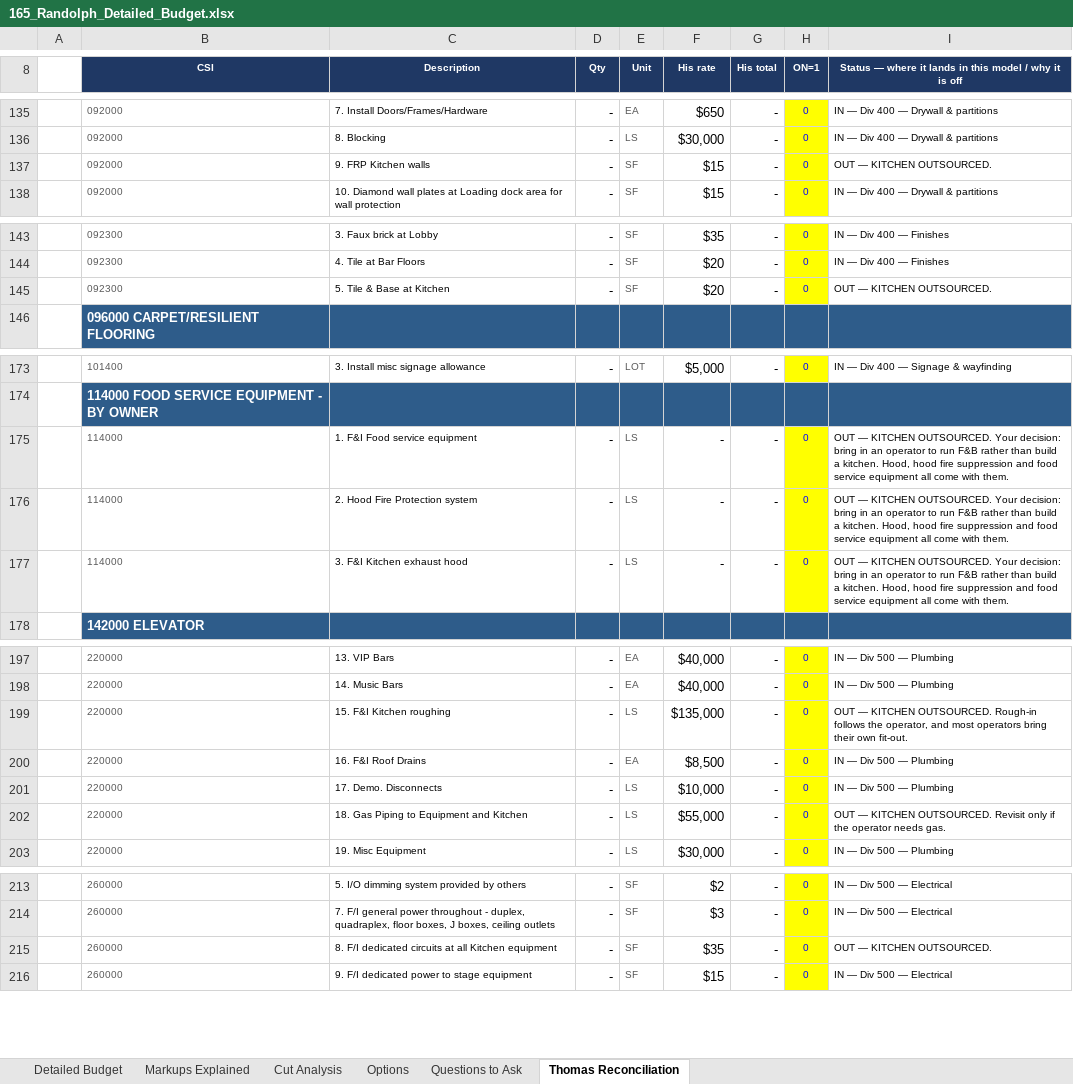
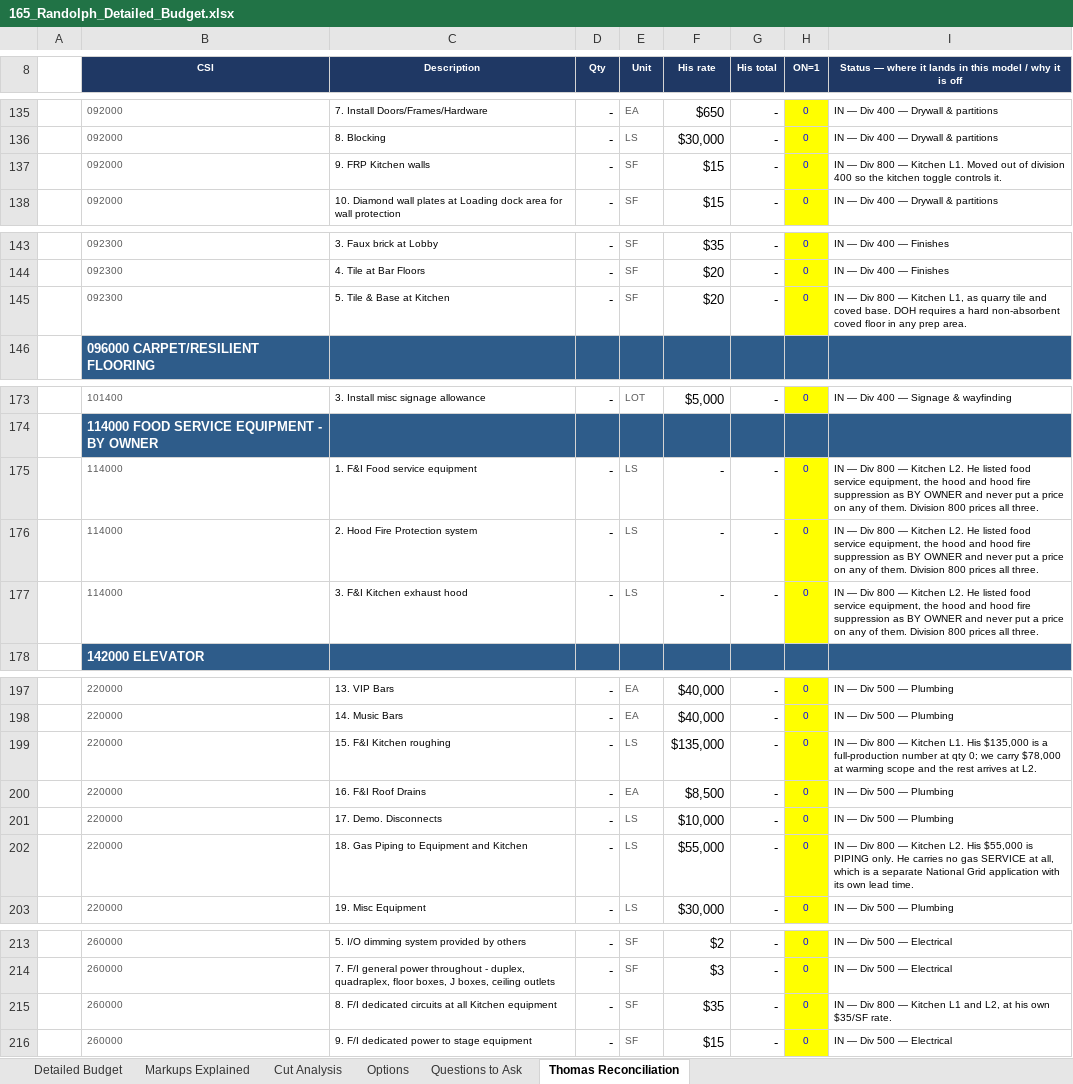
Before and after one commit to mteper27/the-block-skills, an Excel workbook: models/165-randolph/capex/165_Randolph_Detailed_Budget.xlsx, sheet Thomas Reconciliation, drawn as a sheet; only a part is shown, gaps mark what is left out; values as stored, in another font and other column widths than the file's, no borders; the diff names each change by its address in the sheet, - before the commit and + after, or states it on an @@ line.

```diff
--- a/models/165-randolph/capex/165_Randolph_Detailed_Budget.xlsx (sheet Thomas Reconciliation)
+++ b/models/165-randolph/capex/165_Randolph_Detailed_Budget.xlsx (sheet Thomas Reconciliation)
-I137: OUT — KITCHEN OUTSOURCED.
+I137: IN — Div 800 — Kitchen L1. Moved out of division 400 so the kitchen toggle controls it.
-I145: OUT — KITCHEN OUTSOURCED.
+I145: IN — Div 800 — Kitchen L1, as quarry tile and coved base. DOH requires a hard non-absorbent coved floor in any prep area.
-I175:I177: OUT — KITCHEN OUTSOURCED. Your decision: bring in an operator to run F&B rather than build a kitchen. Hood, hood fire suppression and food service equipment all come with them.
+I175:I177: IN — Div 800 — Kitchen L2. He listed food service equipment, the hood and hood fire suppression as BY OWNER and never put a price on any of them. Division 800 prices all three.
-I199: OUT — KITCHEN OUTSOURCED. Rough-in follows the operator, and most operators bring their own fit-out.
+I199: IN — Div 800 — Kitchen L1. His $135,000 is a full-production number at qty 0; we carry $78,000 at warming scope and the rest arrives at L2.
-I202: OUT — KITCHEN OUTSOURCED. Revisit only if the operator needs gas.
+I202: IN — Div 800 — Kitchen L2. His $55,000 is PIPING only. He carries no gas SERVICE at all, which is a separate National Grid application with its own lead time.
-I215: OUT — KITCHEN OUTSOURCED.
+I215: IN — Div 800 — Kitchen L1 and L2, at his own $35/SF rate.
```
Also changed, not shown: sheet Detailed Budget, sheet Markups Explained, sheet Cut Analysis, 3 other files.
